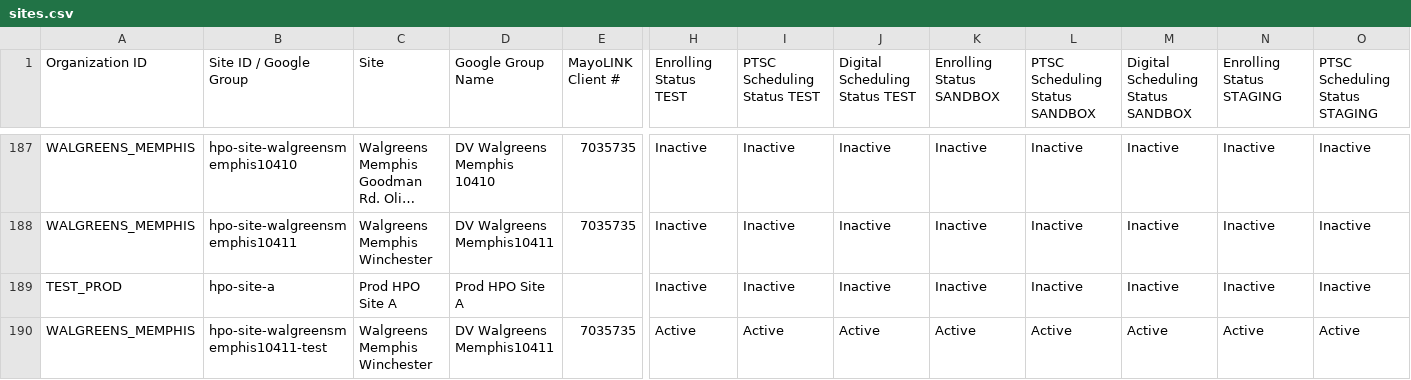
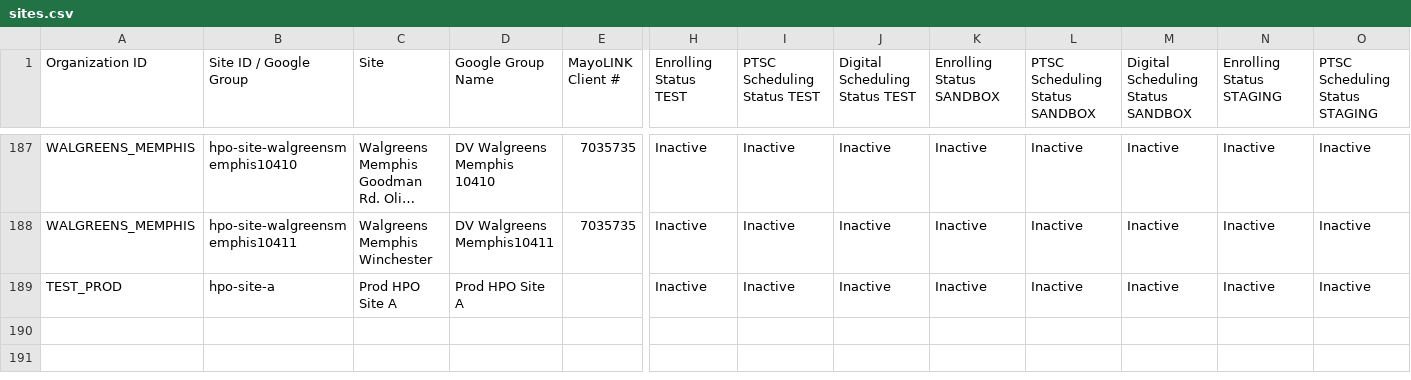
Before and after one commit to all-of-us/raw-data-repository, a CSV file: rest-api/data/sites.csv, drawn as a sheet; only a part is shown, gaps mark what is left out; long unchanged cells end in …; rows hold the shown columns only; the diff names each change by its address in the sheet, - before the commit and + after, or states it on an @@ line.

Commit message:
DA-563 remove test site

```diff
--- a/rest-api/data/sites.csv
+++ b/rest-api/data/sites.csv
-row 190: WALGREENS_MEMPHIS | hpo-site-walgreensmemphis10411-test | Walgreens Memphis Winchester | DV Walgreens Memphis10411 | 7035735 | Active | Active | Active | Active | Active | Active | Active | Active
```
